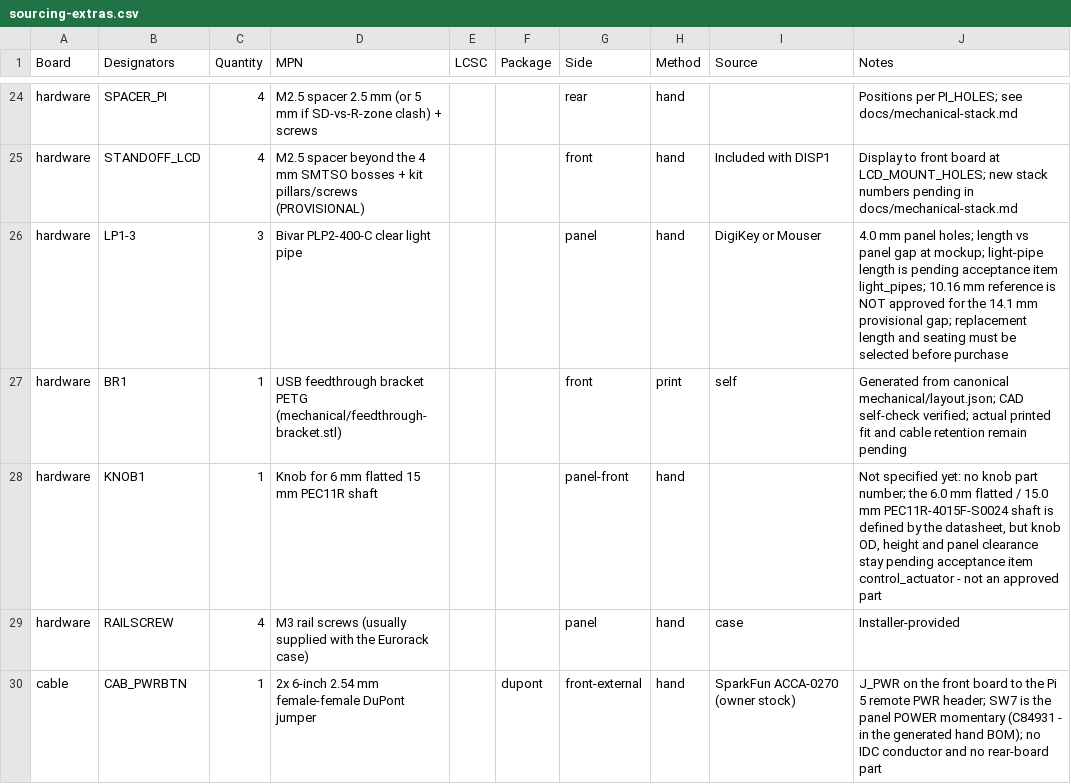
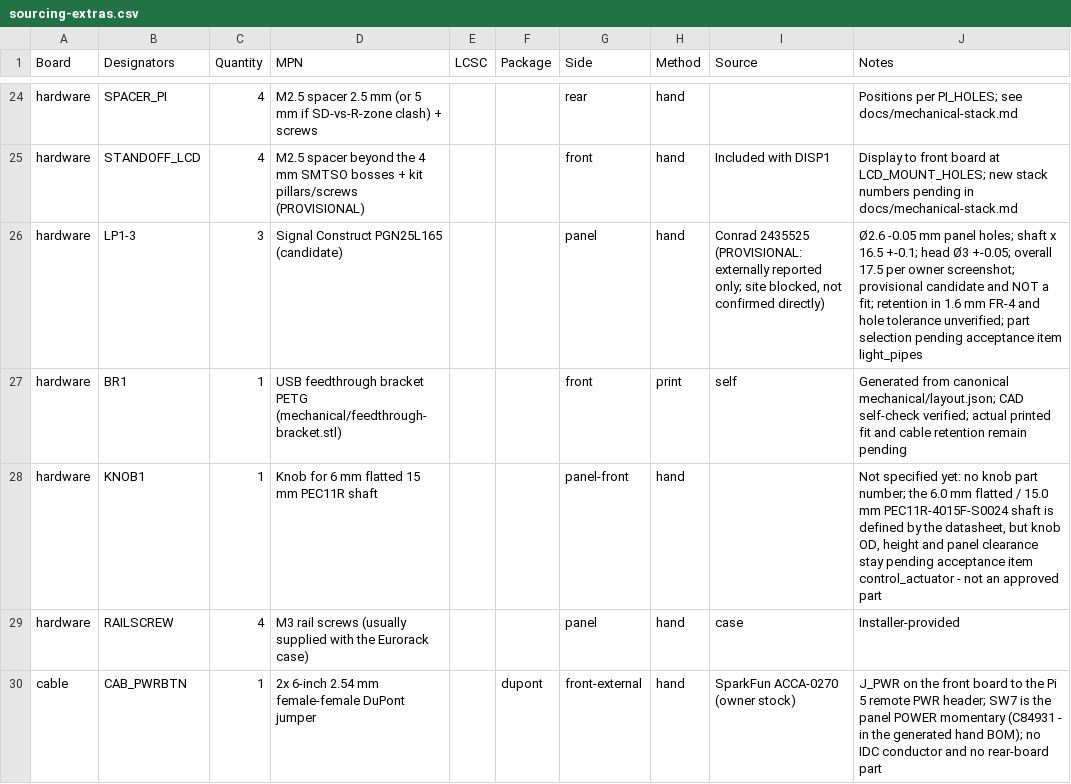
Before and after one commit to cldmnky/electronics, a CSV file: midibrain/tscircuit/scripts/sourcing-extras.csv, drawn as a sheet; only a part is shown, gaps mark what is left out.

Commit message:
feat(midibrain): plan PGN25L165 light pipes

```diff
--- a/midibrain/tscircuit/scripts/sourcing-extras.csv
+++ b/midibrain/tscircuit/scripts/sourcing-extras.csv
@@ -25,3 +25,3 @@ hardware,SPACER_PI,4,M2.5 spacer 2.5 mm (or 5 mm if SD-vs-R-zone clash) + screws
 hardware,STANDOFF_LCD,4,M2.5 spacer beyond the 4 mm SMTSO bosses + kit pillars/screws (PROVISIONAL),,,front,hand,Included with DISP1,Display to front board at LCD_MOUNT_HOLES; new stack numbers pending in docs/mechanical-stack.md
-hardware,LP1-3,3,Bivar PLP2-400-C clear light pipe,,,panel,hand,DigiKey or Mouser,4.0 mm panel holes; length vs panel gap at mockup; light-pipe length is pending acceptance item light_pipes; 10.16 mm reference is NOT approved for the 14.1 mm provisional gap; replacement length and seating must be selected before purchase
+hardware,LP1-3,3,Signal Construct PGN25L165 (candidate),,,panel,hand,"Conrad 2435525 (PROVISIONAL: externally reported only; site blocked, not confirmed directly)",Ø2.6 -0.05 mm panel holes; shaft x 16.5 +-0.1; head Ø3 +-0.05; overall 17.5 per owner screenshot; provisional candidate and NOT a fit; retention in 1.6 mm FR-4 and hole tolerance unverified; part selection pending acceptance item light_pipes
 hardware,BR1,1,USB feedthrough bracket PETG (mechanical/feedthrough-bracket.stl),,,front,print,self,Generated from canonical mechanical/layout.json; CAD self-check verified; actual printed fit and cable retention remain pending
```
Also changed, not shown: 21 other files.
